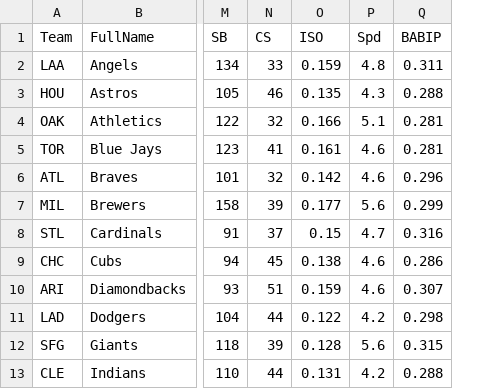
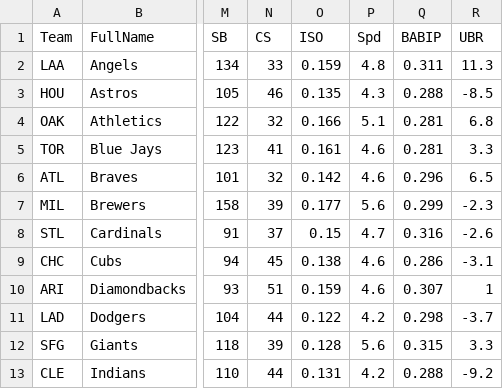
Before and after one commit to dmlow/sandbox, a CSV file: FiveTools/data/FanGraphs_2012.csv, drawn as a sheet; only a part is shown, gaps mark what is left out; the diff names each change by its address in the sheet, - before the commit and + after, or states it on an @@ line.

```diff
--- a/FiveTools/data/FanGraphs_2012.csv
+++ b/FiveTools/data/FanGraphs_2012.csv
+column R (UBR), rows 2-13: 11.3 | -8.5 | 6.8 | 3.3 | 6.5 | -2.3 | -2.6 | -3.1 | 1 | -3.7 | 3.3 | -9.2
```
Also changed, not shown: 1 other file.
